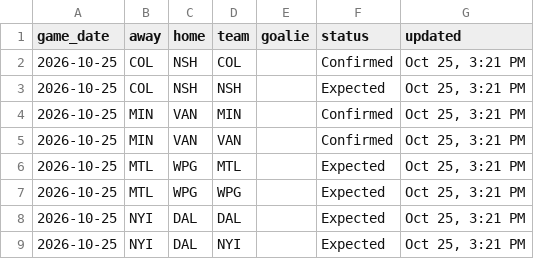
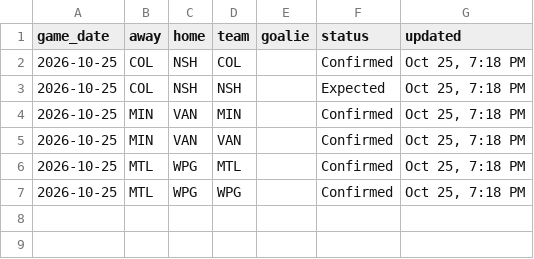
Before and after one commit to marekdoucet/pool-survivor, a CSV file: data/goalies.csv, drawn as a sheet.

```diff
--- a/data/goalies.csv
+++ b/data/goalies.csv
@@ -1,9 +1,7 @@
 game_date,away,home,team,goalie,status,updated
-2026-10-25,COL,NSH,COL,,Confirmed,"Oct 25, 3:21 PM"
-2026-10-25,COL,NSH,NSH,,Expected,"Oct 25, 3:21 PM"
-2026-10-25,MIN,VAN,MIN,,Confirmed,"Oct 25, 3:21 PM"
-2026-10-25,MIN,VAN,VAN,,Confirmed,"Oct 25, 3:21 PM"
-2026-10-25,MTL,WPG,MTL,,Expected,"Oct 25, 3:21 PM"
-2026-10-25,MTL,WPG,WPG,,Expected,"Oct 25, 3:21 PM"
-2026-10-25,NYI,DAL,DAL,,Expected,"Oct 25, 3:21 PM"
-2026-10-25,NYI,DAL,NYI,,Expected,"Oct 25, 3:21 PM"
+2026-10-25,COL,NSH,COL,,Confirmed,"Oct 25, 7:18 PM"
+2026-10-25,COL,NSH,NSH,,Expected,"Oct 25, 7:18 PM"
+2026-10-25,MIN,VAN,MIN,,Confirmed,"Oct 25, 7:18 PM"
+2026-10-25,MIN,VAN,VAN,,Confirmed,"Oct 25, 7:18 PM"
+2026-10-25,MTL,WPG,MTL,,Confirmed,"Oct 25, 7:18 PM"
+2026-10-25,MTL,WPG,WPG,,Confirmed,"Oct 25, 7:18 PM"
```
Also changed, not shown: data/schedule.csv, 3 other files.
